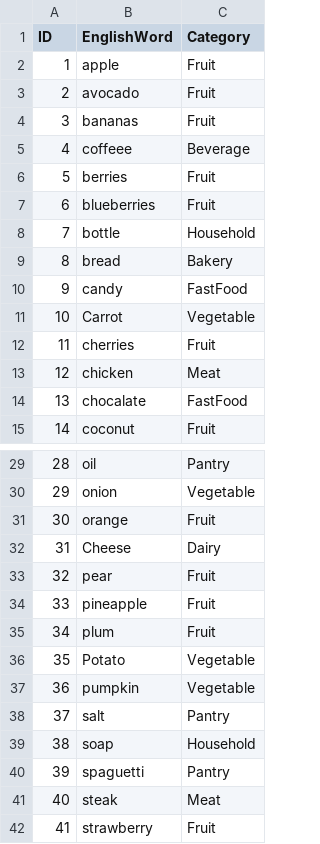
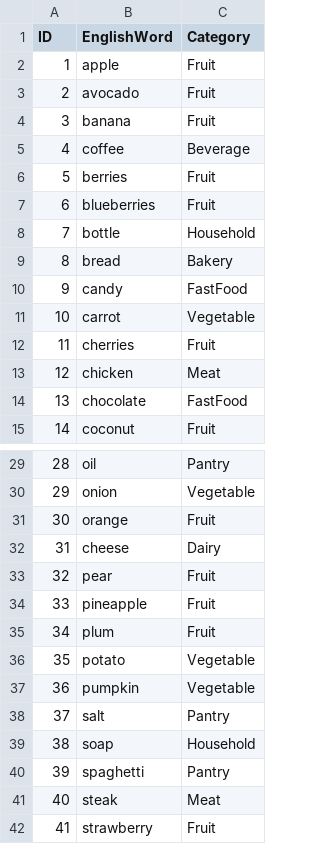
Before and after one commit to abdulkadirguntav/LinguPath, a CSV file: Assets/Resources/urunler.csv, drawn as a sheet; only a part is shown, gaps mark what is left out.

```diff
--- a/Assets/Resources/urunler.csv
+++ b/Assets/Resources/urunler.csv
@@ -3,4 +3,4 @@ ID;EnglishWord;Category
 2;avocado;Fruit
-3;bananas;Fruit
-4;coffeee;Beverage
+3;banana;Fruit
+4;coffee;Beverage
 5;berries;Fruit
@@ -10,6 +10,6 @@ ID;EnglishWord;Category
 9;candy;FastFood
-10;Carrot;Vegetable
+10;carrot;Vegetable
 11;cherries;Fruit
 12;chicken;Meat
-13;chocalate;FastFood
+13;chocolate;FastFood
 14;coconut;Fruit
@@ -31,3 +31,3 @@ ID;EnglishWord;Category
 30;orange;Fruit
-31;Cheese;Dairy
+31;cheese;Dairy
 32;pear;Fruit
@@ -35,3 +35,3 @@ ID;EnglishWord;Category
 34;plum;Fruit
-35;Potato;Vegetable
+35;potato;Vegetable
 36;pumpkin;Vegetable
@@ -39,3 +39,3 @@ ID;EnglishWord;Category
 38;soap;Household
-39;spaguetti;Pantry
+39;spaghetti;Pantry
 40;steak;Meat
```
Also changed, not shown: Assets/Resources/Defense.csv, Assets/Resources/sentences.csv, 8 other files.
